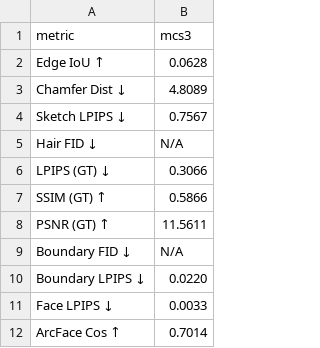
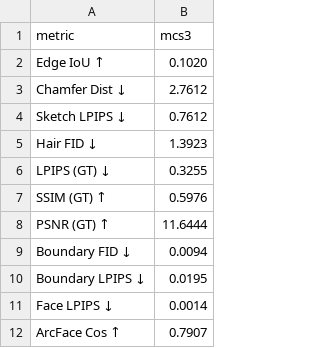
Before and after one commit to agliotomato/Hair-DiT-Forward, a CSV file: eval_results/combined_mcs3_braid_summary.csv, drawn as a sheet.

```diff
--- a/eval_results/combined_mcs3_braid_summary.csv
+++ b/eval_results/combined_mcs3_braid_summary.csv
@@ -1,12 +1,12 @@
 metric,mcs3
-Edge IoU ↑,0.0628
-Chamfer Dist ↓,4.8089
-Sketch LPIPS ↓,0.7567
-Hair FID ↓,N/A
-LPIPS (GT) ↓,0.3066
-SSIM (GT) ↑,0.5866
-PSNR (GT) ↑,11.5611
-Boundary FID ↓,N/A
-Boundary LPIPS ↓,0.0220
-Face LPIPS ↓,0.0033
-ArcFace Cos ↑,0.7014
+Edge IoU ↑,0.1020
+Chamfer Dist ↓,2.7612
+Sketch LPIPS ↓,0.7612
+Hair FID ↓,1.3923
+LPIPS (GT) ↓,0.3255
+SSIM (GT) ↑,0.5976
+PSNR (GT) ↑,11.6444
+Boundary FID ↓,0.0094
+Boundary LPIPS ↓,0.0195
+Face LPIPS ↓,0.0014
+ArcFace Cos ↑,0.7907
```
Also changed, not shown: eval_results/combined_mcs1_braid_summary.csv, eval_results/combined_mcs2_braid_summary.csv, 6 other files.
